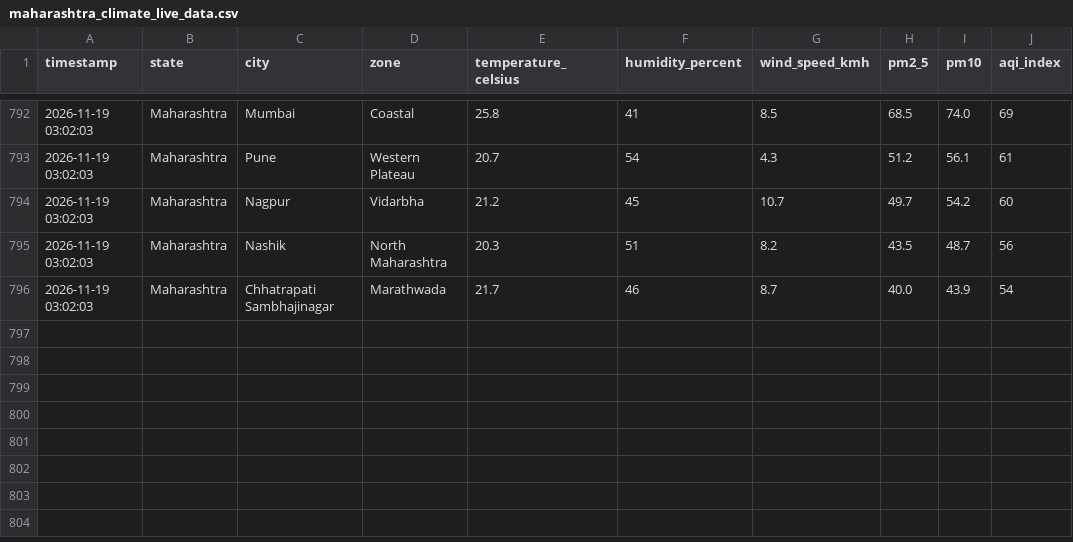
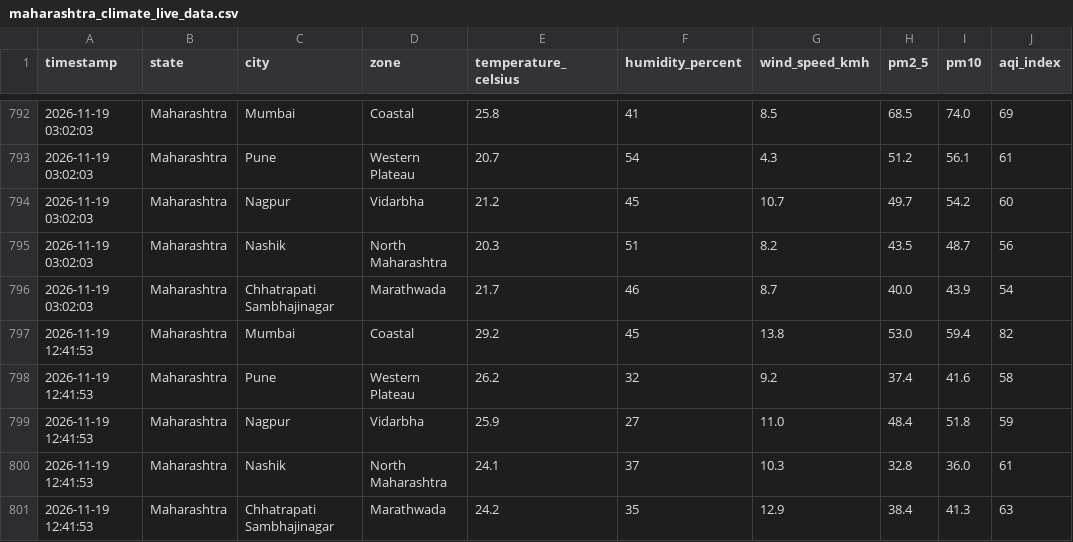
Before and after one commit to sagar00101/LIVE_Climate_Impact_Dashboard, a CSV file: maharashtra_climate_live_data.csv, drawn as a sheet; only a part is shown, gaps mark what is left out; the diff names each change by its address in the sheet, - before the commit and + after, or states it on an @@ line.

```diff
--- a/maharashtra_climate_live_data.csv
+++ b/maharashtra_climate_live_data.csv
+row 797: 2026-11-19 12:41:53 | Maharashtra | Mumbai | Coastal | 29.2 | 45 | 13.8 | 53.0 | 59.4 | 82
+row 798: 2026-11-19 12:41:53 | Maharashtra | Pune | Western Plateau | 26.2 | 32 | 9.2 | 37.4 | 41.6 | 58
+row 799: 2026-11-19 12:41:53 | Maharashtra | Nagpur | Vidarbha | 25.9 | 27 | 11.0 | 48.4 | 51.8 | 59
+row 800: 2026-11-19 12:41:53 | Maharashtra | Nashik | North Maharashtra | 24.1 | 37 | 10.3 | 32.8 | 36.0 | 61
+row 801: 2026-11-19 12:41:53 | Maharashtra | Chhatrapati Sambhajinagar | Marathwada | 24.2 | 35 | 12.9 | 38.4 | 41.3 | 63
```
